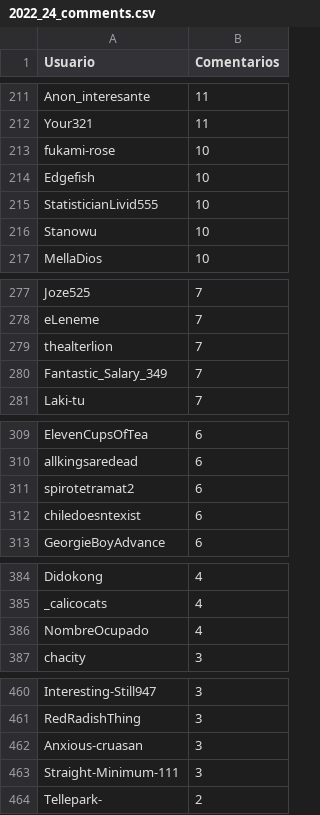
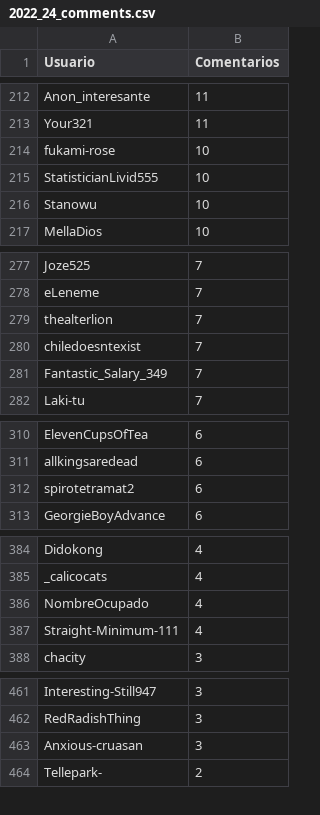
Before and after one commit to JPZV/rChileRandom-Bot, a CSV file: weekly/2022_24_comments.csv, drawn as a sheet; only a part is shown, gaps mark what is left out; removed rows and columns are numbered as before the commit, all else as after; the diff covers the shown part only; the diff names each change by its address in the sheet, - before the commit and + after, or states it on an @@ line.

```diff
--- a/weekly/2022_24_comments.csv
+++ b/weekly/2022_24_comments.csv
-row 214: Edgefish | 10
+row 280: chiledoesntexist | 7
-row 312: chiledoesntexist | 6
+row 387: Straight-Minimum-111 | 4
-row 463: Straight-Minimum-111 | 3
```
Also changed, not shown: 8 added rows, 7 removed rows and 9 edited cells elsewhere in this file, Users_comments.csv, weekly/current_comments.csv, 2 other files.
